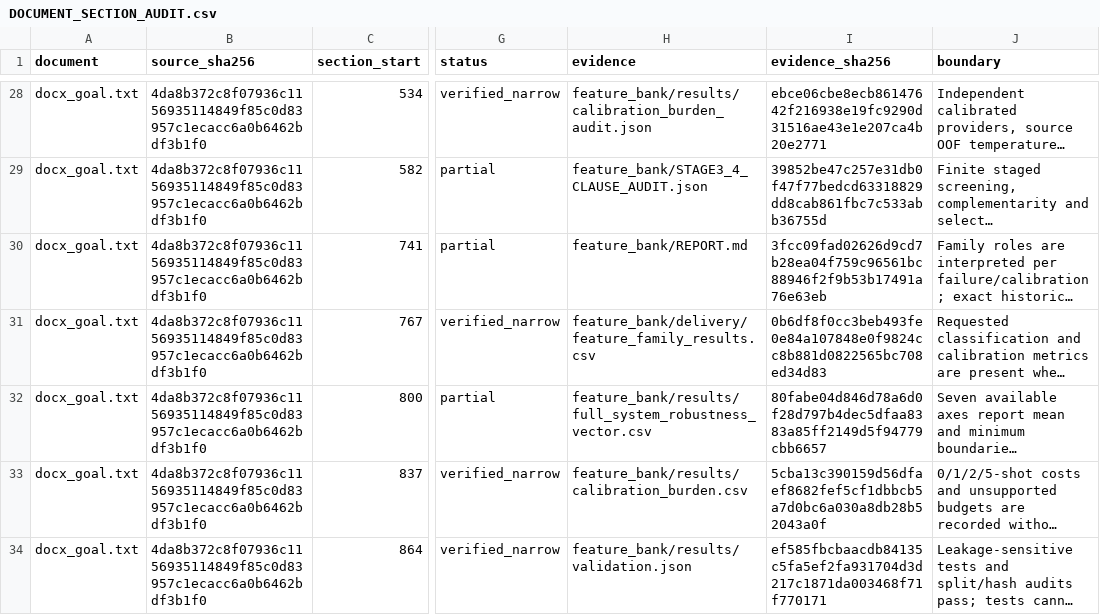
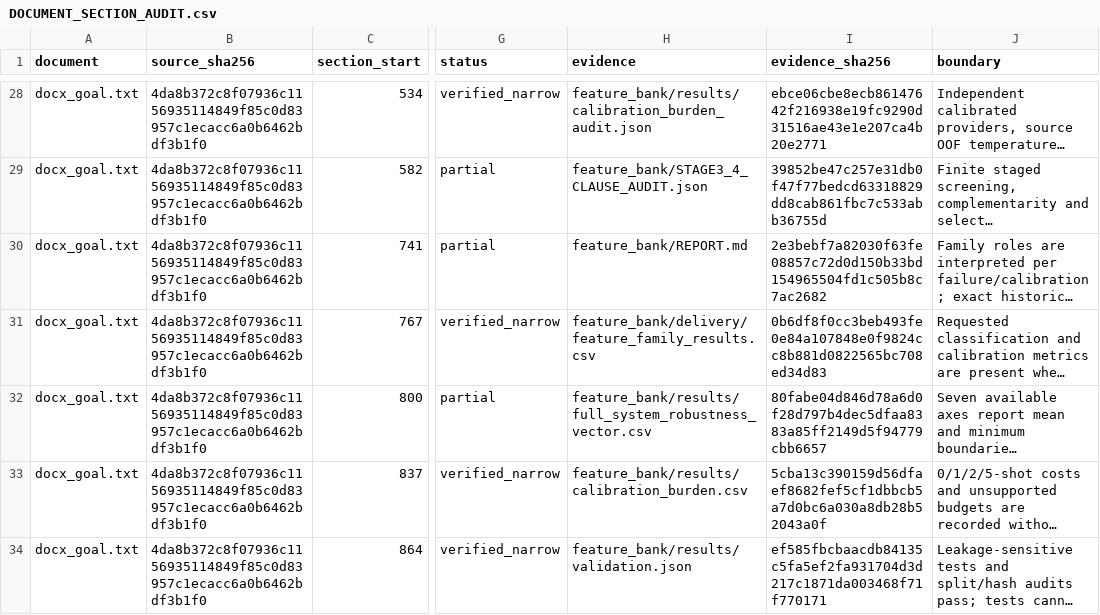
Before and after one commit to boyandong/emg-imu-human-in-the-loop, a CSV file: emgimu_classifier/feature_bank/DOCUMENT_SECTION_AUDIT.csv, drawn as a sheet; only a part is shown, gaps mark what is left out; long unchanged cells end in …; the diff covers the shown part only; the diff names each change by its address in the sheet, - before the commit and + after, or states it on an @@ line.

```diff
--- a/emgimu_classifier/feature_bank/DOCUMENT_SECTION_AUDIT.csv
+++ b/emgimu_classifier/feature_bank/DOCUMENT_SECTION_AUDIT.csv
-I30 (evidence_sha256): 3fcc09fad02626d9cd7b28ea04f759c96561bc88946f2f9b53b17491a76e63eb
+I30 (evidence_sha256): 2e3bebf7a82030f63fe08857c72d0d150b33bd154965504fd1c505b8c7ac2682
```
Also changed, not shown: 5 edited cells elsewhere in this file, emgimu_classifier/feature_bank/FORMULA_FAMILY_SCOPE_AUDIT.csv, emgimu_classifier/feature_bank/FORMULA_IMPLEMENTATION_AUDIT.csv, 16 other files.
